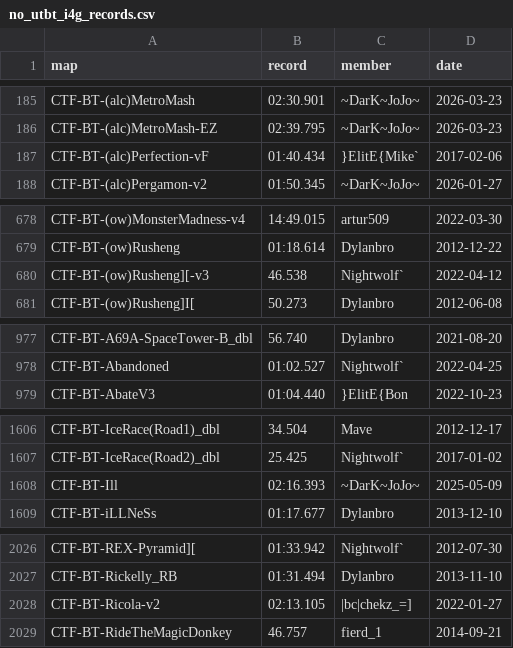
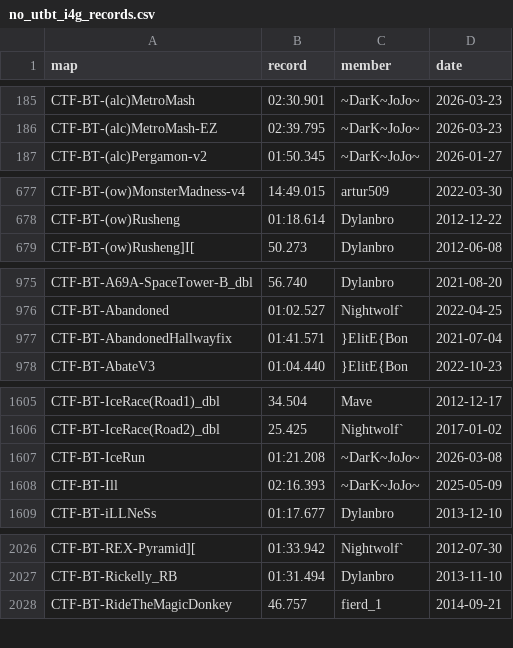
Before and after one commit to UT-BT/utbt_i4g_tracker_frontend, a CSV file: resources/data/no_utbt_i4g_records.csv, drawn as a sheet; only a part is shown, gaps mark what is left out.

```diff
--- a/resources/data/no_utbt_i4g_records.csv
+++ b/resources/data/no_utbt_i4g_records.csv
@@ -186,3 +186,2 @@ CTF-BT-(alc)MetroMash,02:30.901,~DarK~JoJo~,2026-03-23
 CTF-BT-(alc)MetroMash-EZ,02:39.795,~DarK~JoJo~,2026-03-23
-CTF-BT-(alc)Perfection-vF,01:40.434,}ElitE{Mike`,2017-02-06
 CTF-BT-(alc)Pergamon-v2,01:50.345,~DarK~JoJo~,2026-01-27
@@ -679,3 +678,2 @@ CTF-BT-(ow)MonsterMadness-v4,14:49.015,artur509,2022-03-30
 CTF-BT-(ow)Rusheng,01:18.614,Dylanbro,2012-12-22
-CTF-BT-(ow)Rusheng][-v3,46.538,Nightwolf`,2022-04-12
 CTF-BT-(ow)Rusheng]I[,50.273,Dylanbro,2012-06-08
@@ -978,2 +976,3 @@ CTF-BT-A69A-SpaceTower-B_dbl,56.740,Dylanbro,2021-08-20
 CTF-BT-Abandoned,01:02.527,Nightwolf`,2022-04-25
+CTF-BT-AbandonedHallwayfix,01:41.571,}ElitE{Bon,2021-07-04
 CTF-BT-AbateV3,01:04.440,}ElitE{Bon,2022-10-23
@@ -1607,2 +1606,3 @@ CTF-BT-IceRace(Road1)_dbl,34.504,Mave,2012-12-17
 CTF-BT-IceRace(Road2)_dbl,25.425,Nightwolf`,2017-01-02
+CTF-BT-IceRun,01:21.208,~DarK~JoJo~,2026-03-08
 CTF-BT-Ill,02:16.393,~DarK~JoJo~,2025-05-09
@@ -2027,3 +2027,2 @@ CTF-BT-REX-Pyramid][,01:33.942,Nightwolf`,2012-07-30
 CTF-BT-Rickelly_RB,01:31.494,Dylanbro,2013-11-10
-CTF-BT-Ricola-v2,02:13.105,|bc|chekz_=],2022-01-27
 CTF-BT-RideTheMagicDonkey,46.757,fierd_1,2014-09-21
```
Also changed, not shown: resources/data/run_metadata.csv, resources/data/unbeaten_i4g_records.csv.
